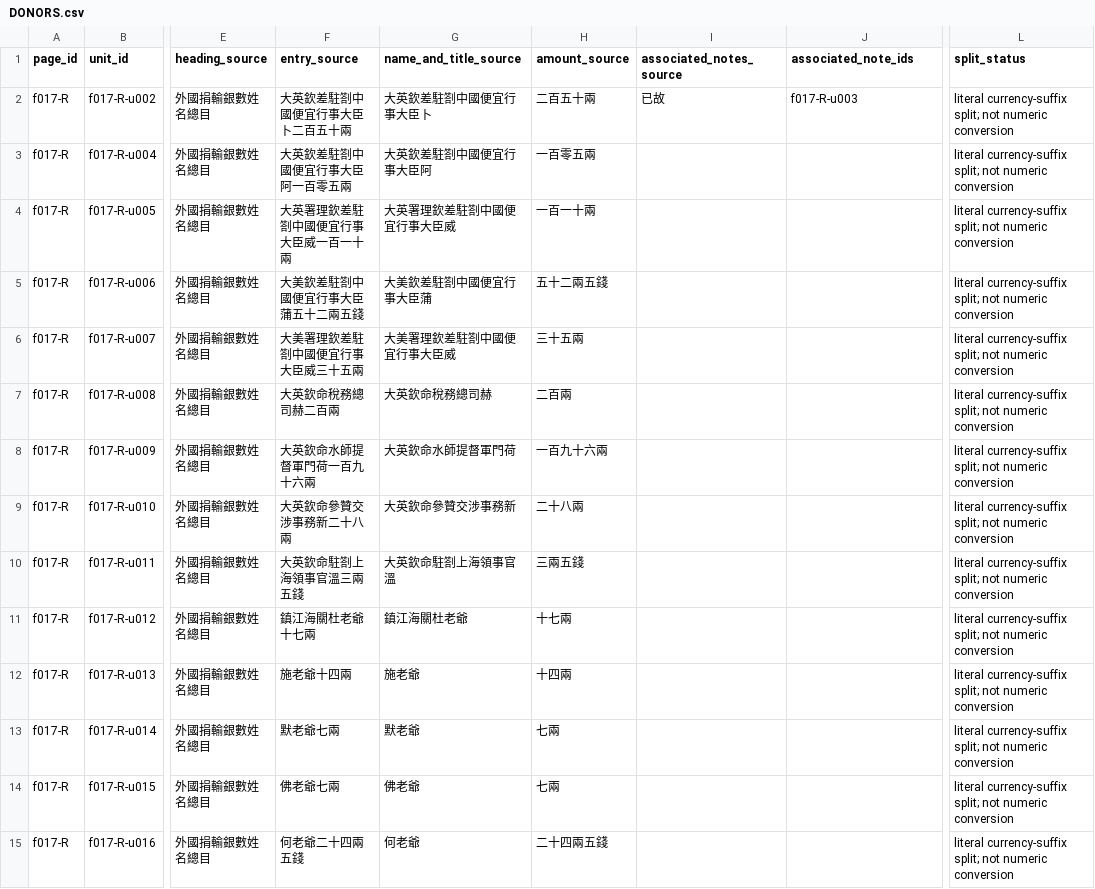
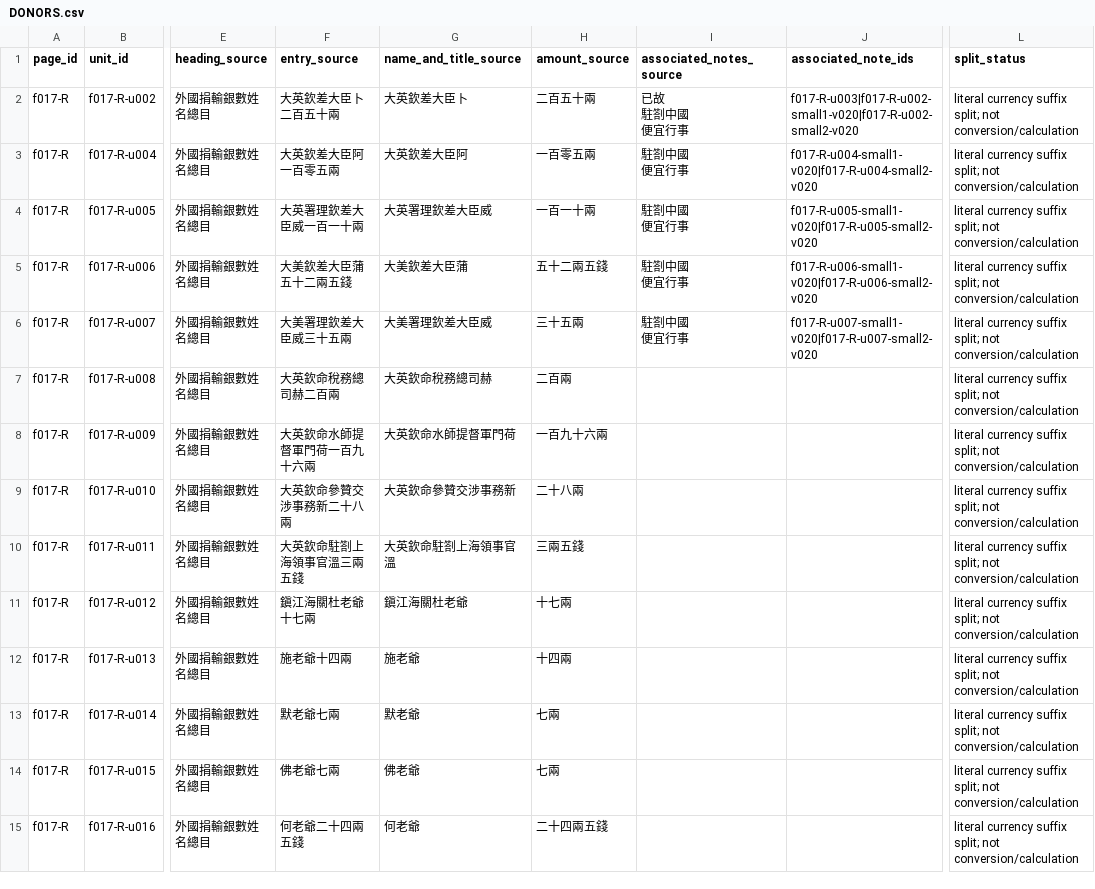
Before and after one commit to poplolioi11/bodleian-sinica1630-shiyi-xinlu-1870, a CSV file: DONORS.csv, drawn as a sheet; only a part is shown, gaps mark what is left out; ↵ is a line break in a cell; the diff covers the shown part only; the diff names each change by its address in the sheet, - before the commit and + after, or states it on an @@ line.

Commit message:
Publish Sinica1630 source-adjudicated transcription v0.2.0

```diff
--- a/DONORS.csv
+++ b/DONORS.csv
-F2 (entry_source): 大英欽差駐劄中國便宜行事大臣卜二百五十兩
+F2 (entry_source): 大英欽差大臣卜二百五十兩
-G2 (name_and_title_source): 大英欽差駐劄中國便宜行事大臣卜
+G2 (name_and_title_source): 大英欽差大臣卜
-I2 (associated_notes_source): 已故
+I2 (associated_notes_source): 已故 ↵ 駐劄中國 ↵ 便宜行事
-J2 (associated_note_ids): f017-R-u003
+J2 (associated_note_ids): f017-R-u003|f017-R-u002-small1-v020|f017-R-u002-small2-v020
-L2:L15 (split_status): literal currency-suffix split; not numeric conversion
+L2:L15 (split_status): literal currency suffix split; not conversion/calculation
-F3 (entry_source): 大英欽差駐劄中國便宜行事大臣阿一百零五兩
+F3 (entry_source): 大英欽差大臣阿一百零五兩
-G3 (name_and_title_source): 大英欽差駐劄中國便宜行事大臣阿
+G3 (name_and_title_source): 大英欽差大臣阿
-I3:I6 (associated_notes_source): (empty)
+I3:I6 (associated_notes_source): 駐劄中國 ↵ 便宜行事
-J3 (associated_note_ids): (empty)
+J3 (associated_note_ids): f017-R-u004-small1-v020|f017-R-u004-small2-v020
-F4 (entry_source): 大英署理欽差駐劄中國便宜行事大臣威一百一十兩
+F4 (entry_source): 大英署理欽差大臣威一百一十兩
-G4 (name_and_title_source): 大英署理欽差駐劄中國便宜行事大臣威
+G4 (name_and_title_source): 大英署理欽差大臣威
-J4 (associated_note_ids): (empty)
+J4 (associated_note_ids): f017-R-u005-small1-v020|f017-R-u005-small2-v020
-F5 (entry_source): 大美欽差駐劄中國便宜行事大臣蒲五十二兩五錢
+F5 (entry_source): 大美欽差大臣蒲五十二兩五錢
-G5 (name_and_title_source): 大美欽差駐劄中國便宜行事大臣蒲
+G5 (name_and_title_source): 大美欽差大臣蒲
-J5 (associated_note_ids): (empty)
+J5 (associated_note_ids): f017-R-u006-small1-v020|f017-R-u006-small2-v020
-F6 (entry_source): 大美署理欽差駐劄中國便宜行事大臣威三十五兩
+F6 (entry_source): 大美署理欽差大臣威三十五兩
-G6 (name_and_title_source): 大美署理欽差駐劄中國便宜行事大臣威
+G6 (name_and_title_source): 大美署理欽差大臣威
-J6 (associated_note_ids): (empty)
+J6 (associated_note_ids): f017-R-u007-small1-v020|f017-R-u007-small2-v020
-F11 (entry_source): 鎮江海關杜老爺十七兩
+F11 (entry_source): 鎭江海關杜老爺十七兩
-G11 (name_and_title_source): 鎮江海關杜老爺
+G11 (name_and_title_source): 鎭江海關杜老爺
```
Also changed, not shown: 55 edited cells elsewhere in this file, 19 other files.
